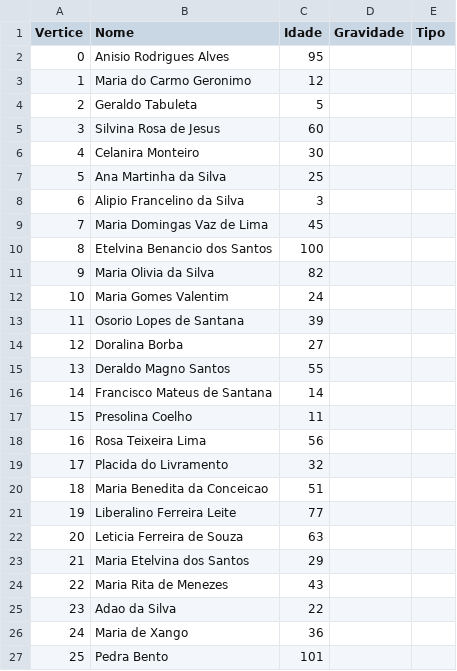
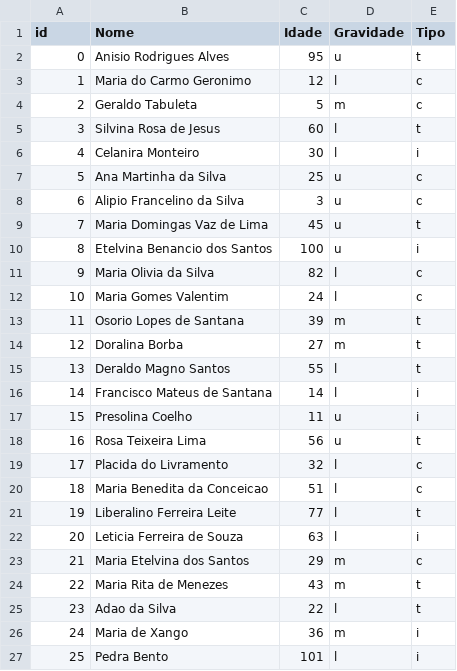
Before and after one commit to lele1991/Fila_de_Prioridade_Hospital, a CSV file: hospital.csv, drawn as a sheet; only a part is shown; the diff covers the shown part only; the diff names each change by its address in the sheet, - before the commit and + after, or states it on an @@ line.

```diff
--- a/hospital.csv
+++ b/hospital.csv
@@ column A (id) renumbered between rows 1 and 38 @@
-D2 (Gravidade): (empty)
+D2 (Gravidade): u
-E2 (Tipo): (empty)
+E2 (Tipo): t
-D3 (Gravidade): (empty)
+D3 (Gravidade): l
-E3:E4 (Tipo): (empty)
+E3:E4 (Tipo): c
-D4 (Gravidade): (empty)
+D4 (Gravidade): m
-D5:D6 (Gravidade): (empty)
+D5:D6 (Gravidade): l
-E5 (Tipo): (empty)
+E5 (Tipo): t
-E6 (Tipo): (empty)
+E6 (Tipo): i
-D7:D10 (Gravidade): (empty)
+D7:D10 (Gravidade): u
-E7:E8 (Tipo): (empty)
+E7:E8 (Tipo): c
-E9 (Tipo): (empty)
+E9 (Tipo): t
-E10 (Tipo): (empty)
+E10 (Tipo): i
-D11:D12 (Gravidade): (empty)
+D11:D12 (Gravidade): l
-E11:E12 (Tipo): (empty)
+E11:E12 (Tipo): c
-D13:D14 (Gravidade): (empty)
+D13:D14 (Gravidade): m
-E13:E15 (Tipo): (empty)
+E13:E15 (Tipo): t
-D15:D16 (Gravidade): (empty)
+D15:D16 (Gravidade): l
-E16:E17 (Tipo): (empty)
+E16:E17 (Tipo): i
-D17:D18 (Gravidade): (empty)
+D17:D18 (Gravidade): u
-E18 (Tipo): (empty)
+E18 (Tipo): t
-D19:D22 (Gravidade): (empty)
+D19:D22 (Gravidade): l
-E19:E20 (Tipo): (empty)
+E19:E20 (Tipo): c
-E21 (Tipo): (empty)
+E21 (Tipo): t
-E22 (Tipo): (empty)
+E22 (Tipo): i
-D23:D24 (Gravidade): (empty)
+D23:D24 (Gravidade): m
-E23 (Tipo): (empty)
+E23 (Tipo): c
-E24:E25 (Tipo): (empty)
+E24:E25 (Tipo): t
-D25 (Gravidade): (empty)
+D25 (Gravidade): l
-D26 (Gravidade): (empty)
+D26 (Gravidade): m
-E26:E27 (Tipo): (empty)
+E26:E27 (Tipo): i
-D27 (Gravidade): (empty)
+D27 (Gravidade): l
```
Also changed, not shown: 1 added row and 33 edited cells elsewhere in this file, 8 other files.
